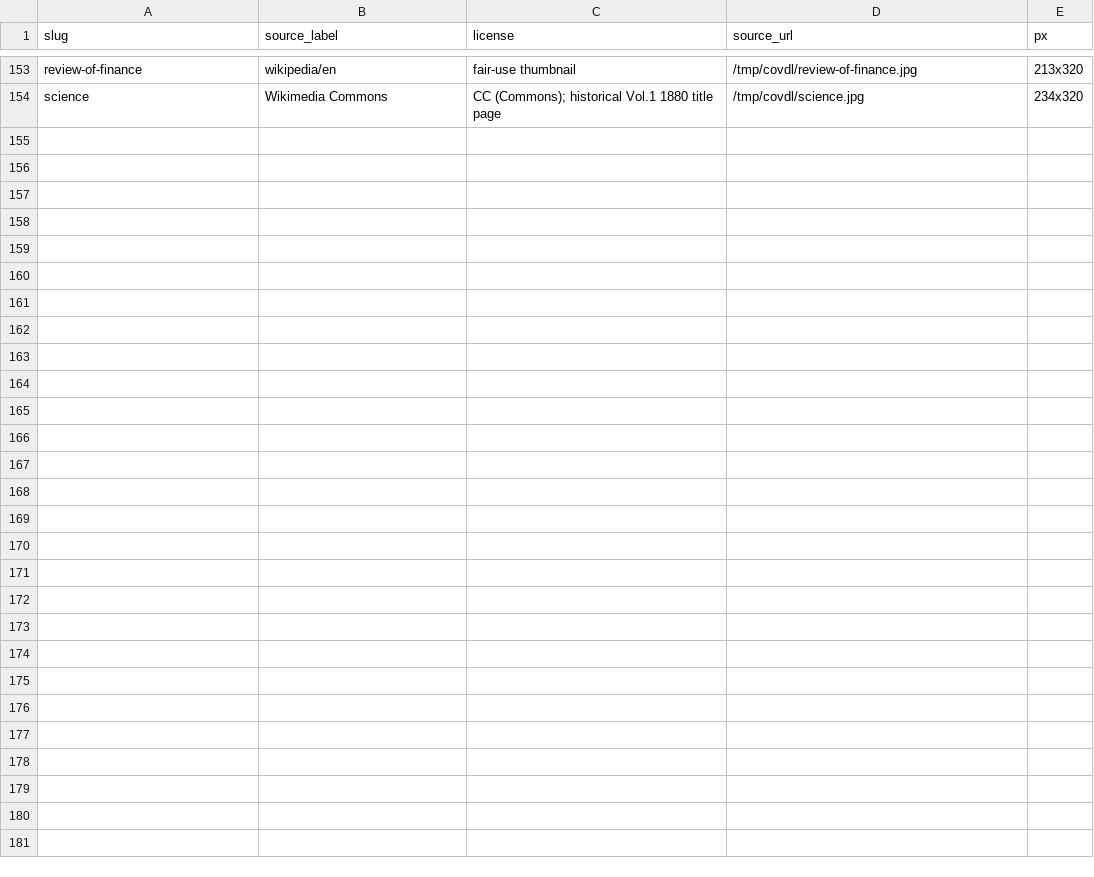
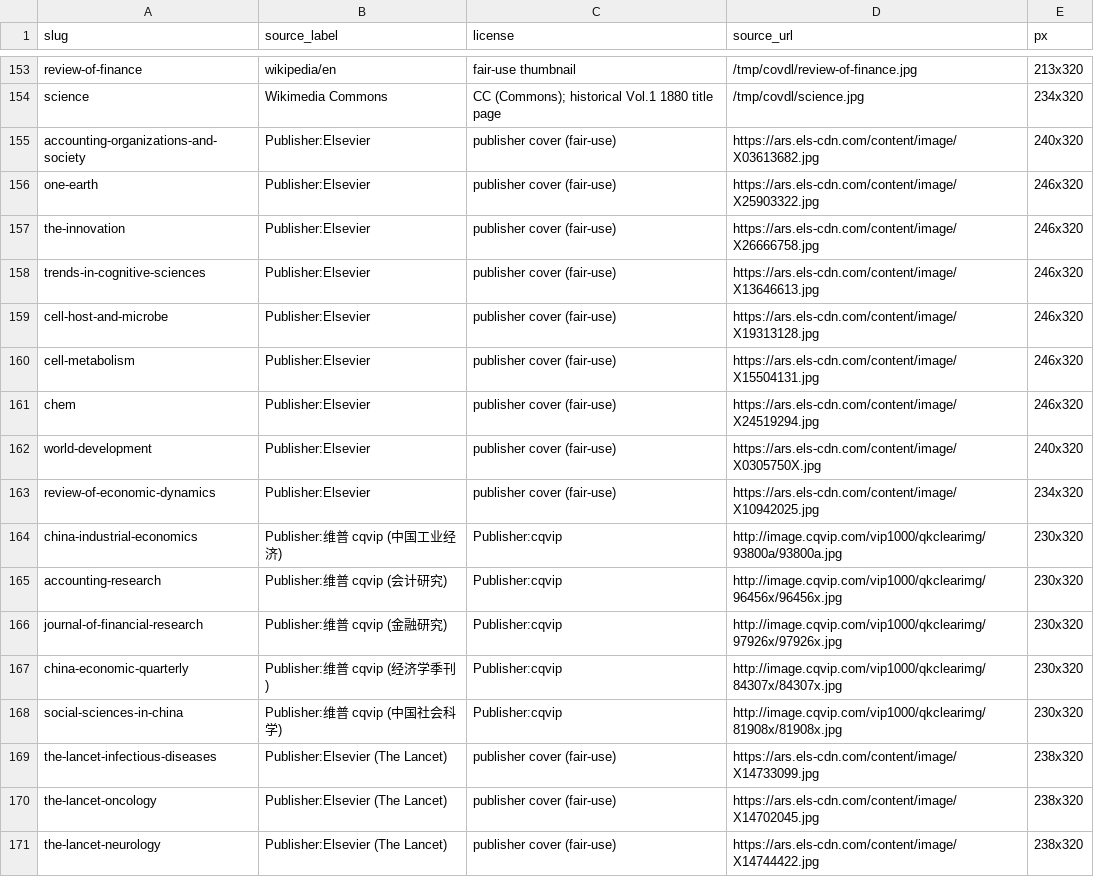
Before and after one commit to brycewang-stanford/Awesome-Journal-Skills, a TSV file: assets/covers/REAL-COVERS.tsv, drawn as a sheet; only a part is shown, gaps mark what is left out.

Commit message:
feat: update journal cover metadata and assets

```diff
--- a/assets/covers/REAL-COVERS.tsv
+++ b/assets/covers/REAL-COVERS.tsv
@@ -154 +154,18 @@ review-of-finance	wikipedia/en	fair-use thumbnail	/tmp/covdl/review-of-finance.j
 science	Wikimedia Commons	CC (Commons); historical Vol.1 1880 title page	/tmp/covdl/science.jpg	234x320
+accounting-organizations-and-society	Publisher:Elsevier	publisher cover (fair-use)	https://ars.els-cdn.com/content/image/X03613682.jpg	240x320
+one-earth	Publisher:Elsevier	publisher cover (fair-use)	https://ars.els-cdn.com/content/image/X25903322.jpg	246x320
+the-innovation	Publisher:Elsevier	publisher cover (fair-use)	https://ars.els-cdn.com/content/image/X26666758.jpg	246x320
+trends-in-cognitive-sciences	Publisher:Elsevier	publisher cover (fair-use)	https://ars.els-cdn.com/content/image/X13646613.jpg	246x320
+cell-host-and-microbe	Publisher:Elsevier	publisher cover (fair-use)	https://ars.els-cdn.com/content/image/X19313128.jpg	246x320
+cell-metabolism	Publisher:Elsevier	publisher cover (fair-use)	https://ars.els-cdn.com/content/image/X15504131.jpg	246x320
+chem	Publisher:Elsevier	publisher cover (fair-use)	https://ars.els-cdn.com/content/image/X24519294.jpg	246x320
+world-development	Publisher:Elsevier	publisher cover (fair-use)	https://ars.els-cdn.com/content/image/X0305750X.jpg	240x320
+review-of-economic-dynamics	Publisher:Elsevier	publisher cover (fair-use)	https://ars.els-cdn.com/content/image/X10942025.jpg	234x320
+china-industrial-economics	Publisher:维普 cqvip (中国工业经济)	Publisher:cqvip	http://image.cqvip.com/vip1000/qkclearimg/93800a/93800a.jpg	230x320
+accounting-research	Publisher:维普 cqvip (会计研究)	Publisher:cqvip	http://image.cqvip.com/vip1000/qkclearimg/96456x/96456x.jpg	230x320
+journal-of-financial-research	Publisher:维普 cqvip (金融研究)	Publisher:cqvip	http://image.cqvip.com/vip1000/qkclearimg/97926x/97926x.jpg	230x320
+china-economic-quarterly	Publisher:维普 cqvip (经济学季刊)	Publisher:cqvip	http://image.cqvip.com/vip1000/qkclearimg/84307x/84307x.jpg	230x320
+social-sciences-in-china	Publisher:维普 cqvip (中国社会科学)	Publisher:cqvip	http://image.cqvip.com/vip1000/qkclearimg/81908x/81908x.jpg	230x320
+the-lancet-infectious-diseases	Publisher:Elsevier (The Lancet)	publisher cover (fair-use)	https://ars.els-cdn.com/content/image/X14733099.jpg	238x320
+the-lancet-oncology	Publisher:Elsevier (The Lancet)	publisher cover (fair-use)	https://ars.els-cdn.com/content/image/X14702045.jpg	238x320
+the-lancet-neurology	Publisher:Elsevier (The Lancet)	publisher cover (fair-use)	https://ars.els-cdn.com/content/image/X14744422.jpg	238x320
```
Also changed, not shown: 18 other files.
